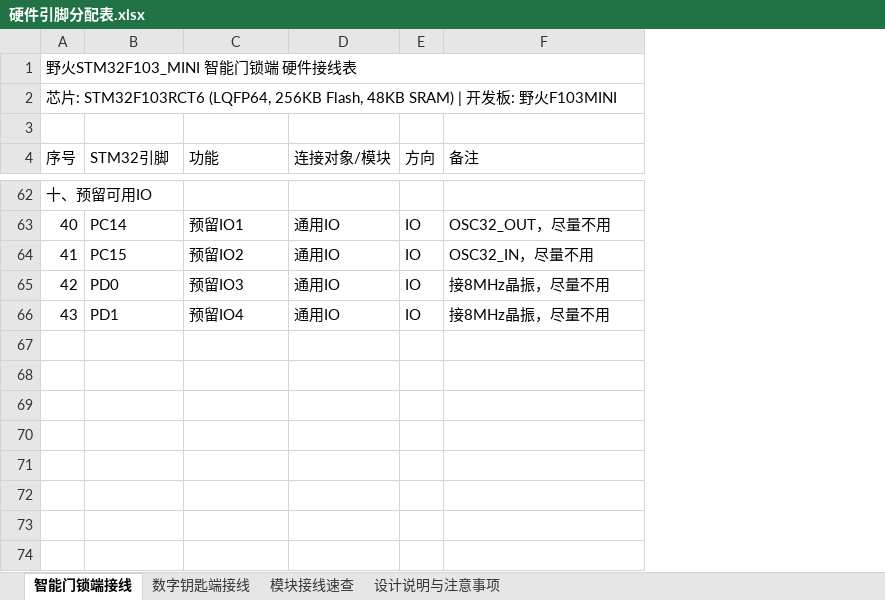
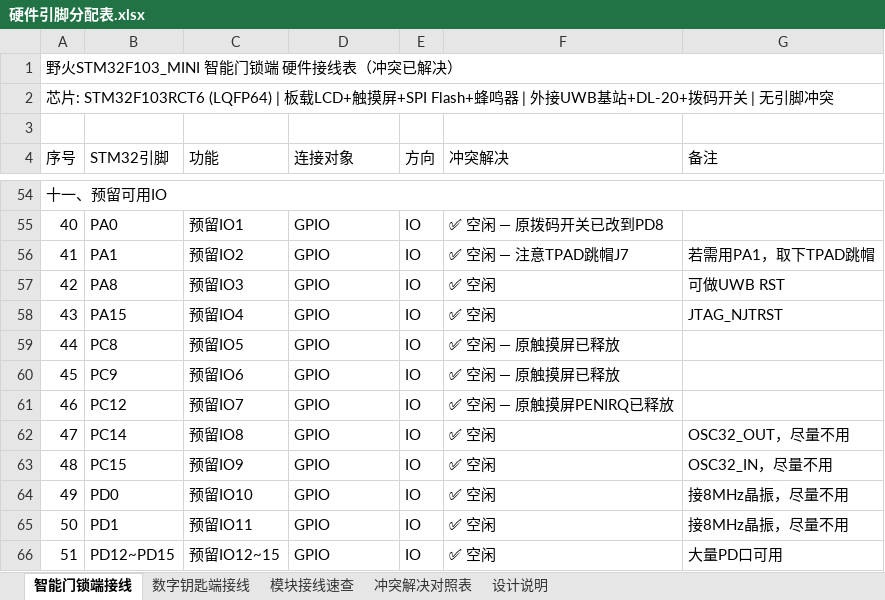
Before and after one commit to QiXiiiiii/DianSaiC2026, an Excel workbook: Doc/硬件引脚分配表.xlsx, sheet 智能门锁端接线, drawn as a sheet; only a part is shown, gaps mark what is left out; values as stored, in another font and other column widths than the file's, no cell formats; addresses are those after the commit; the diff covers the shown part only; the diff names each change by its address in the sheet, - before the commit and + after, or states it on an @@ line.

```diff
--- a/Doc/硬件引脚分配表.xlsx (sheet 智能门锁端接线)
+++ b/Doc/硬件引脚分配表.xlsx (sheet 智能门锁端接线)
-sheet tab: 设计说明与注意事项
+sheet tab: 冲突解决对照表
+sheet tab: 设计说明
+column F (冲突解决), rows 55-58: ✅ 空闲 — 原拨码开关已改到PD8 | ✅ 空闲 — 注意TPAD跳帽J7 | ✅ 空闲 | ✅ 空闲
-A1 (序号): 野火STM32F103_MINI 智能门锁端 硬件接线表
+A1 (序号): 野火STM32F103_MINI 智能门锁端 硬件接线表（冲突已解决）
-A2 (序号): …: STM32F103RCT6 (LQFP64, 256KB Flash, 48KB SRAM) | 开发板: 野火F103MINI
+A2 (序号): …: STM32F103RCT6 (LQFP64) | 板载LCD+触摸屏+SPI Flash+蜂鸣器 | 外接UWB基站+DL-20+拨码开关 | 无引脚冲突
-D4: 连接对象/模块
+D4: 连接对象
-A54 (序号): 十、预留可用IO
+A54 (序号): 十一、预留可用IO
+A54:G54 merged
-B55 (STM32引脚): PC14
+B55 (STM32引脚): PA0
-D55:D58 (连接对象): 通用IO
+D55:D58 (连接对象): GPIO
-G55 (备注): OSC32_OUT，尽量不用
+G55 (备注): (empty)
-B56 (STM32引脚): PC15
+B56 (STM32引脚): PA1
-G56 (备注): OSC32_IN，尽量不用
+G56 (备注): 若需用PA1，取下TPAD跳帽
-B57 (STM32引脚): PD0
+B57 (STM32引脚): PA8
-G57 (备注): 接8MHz晶振，尽量不用
+G57 (备注): 可做UWB RST
-B58 (STM32引脚): PD1
+B58 (STM32引脚): PA15
-G58 (备注): 接8MHz晶振，尽量不用
+G58 (备注): JTAG_NJTRST
+row 59: 44 | PC8 | 预留IO5 | GPIO | IO | ✅ 空闲 — 原触摸屏已释放
+row 60: 45 | PC9 | 预留IO6 | GPIO | IO | ✅ 空闲 — 原触摸屏已释放
+row 61: 46 | PC12 | 预留IO7 | GPIO | IO | ✅ 空闲 — 原触摸屏PENIRQ已释放
+row 62: 47 | PC14 | 预留IO8 | GPIO | IO | ✅ 空闲 | OSC32_OUT，尽量不用
+row 63: 48 | PC15 | 预留IO9 | GPIO | IO | ✅ 空闲 | OSC32_IN，尽量不用
+row 64: 49 | PD0 | 预留IO10 | GPIO | IO | ✅ 空闲 | 接8MHz晶振，尽量不用
+row 65: 50 | PD1 | 预留IO11 | GPIO | IO | ✅ 空闲 | 接8MHz晶振，尽量不用
+row 66: 51 | PD12~PD15 | 预留IO12~15 | GPIO | IO | ✅ 空闲 | 大量PD口可用
```
Also changed, not shown: 8 added rows, 16 removed rows, 75 edited cells and merged cells elsewhere in this sheet, sheet 数字钥匙端接线, sheet 模块接线速查, sheet 冲突解决对照表, cell formats.
